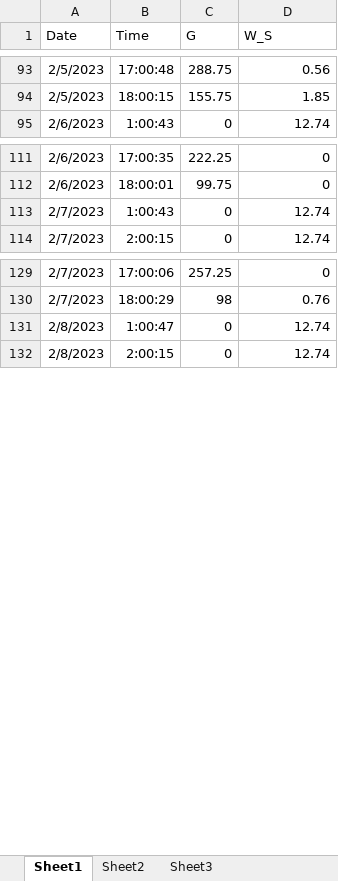
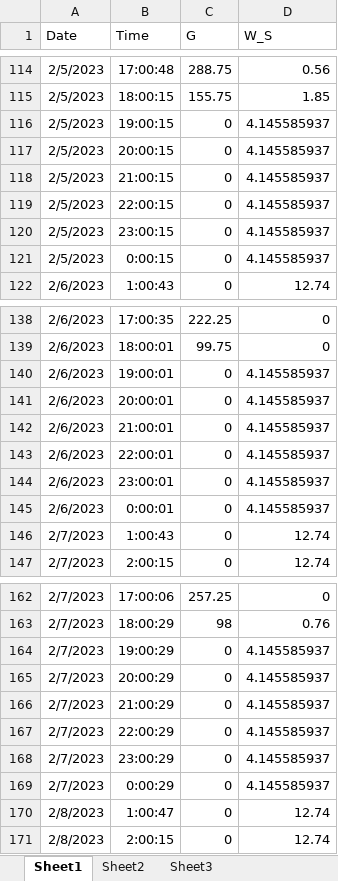
Before and after one commit to al-chris/MicrogridSim, an Excel workbook: data/accurate_my_wind_speed_and_solar_data.xlsx, sheet Sheet1, drawn as a sheet; only a part is shown, gaps mark what is left out; values as stored, in another font and other column widths than the file's, no borders; the diff covers the shown part only; the diff names each change by its address in the sheet, - before the commit and + after, or states it on an @@ line.

```diff
--- a/data/accurate_my_wind_speed_and_solar_data.xlsx (sheet Sheet1)
+++ b/data/accurate_my_wind_speed_and_solar_data.xlsx (sheet Sheet1)
+row 116: 2/5/2023 | 19:00:15 | 0 | 4.145585937
+row 117: 2/5/2023 | 20:00:15 | 0 | 4.145585937
+row 118: 2/5/2023 | 21:00:15 | 0 | 4.145585937
+row 119: 2/5/2023 | 22:00:15 | 0 | 4.145585937
+row 120: 2/5/2023 | 23:00:15 | 0 | 4.145585937
+row 121: 2/5/2023 | 0:00:15 | 0 | 4.145585937
+row 140: 2/6/2023 | 19:00:01 | 0 | 4.145585937
+row 141: 2/6/2023 | 20:00:01 | 0 | 4.145585937
+row 142: 2/6/2023 | 21:00:01 | 0 | 4.145585937
+row 143: 2/6/2023 | 22:00:01 | 0 | 4.145585937
+row 144: 2/6/2023 | 23:00:01 | 0 | 4.145585937
+row 145: 2/6/2023 | 0:00:01 | 0 | 4.145585937
+row 164: 2/7/2023 | 19:00:29 | 0 | 4.145585937
+row 165: 2/7/2023 | 20:00:29 | 0 | 4.145585937
+row 166: 2/7/2023 | 21:00:29 | 0 | 4.145585937
+row 167: 2/7/2023 | 22:00:29 | 0 | 4.145585937
+row 168: 2/7/2023 | 23:00:29 | 0 | 4.145585937
+row 169: 2/7/2023 | 0:00:29 | 0 | 4.145585937
```
Also changed, not shown: 62 added rows and 4 edited cells elsewhere in this sheet.
